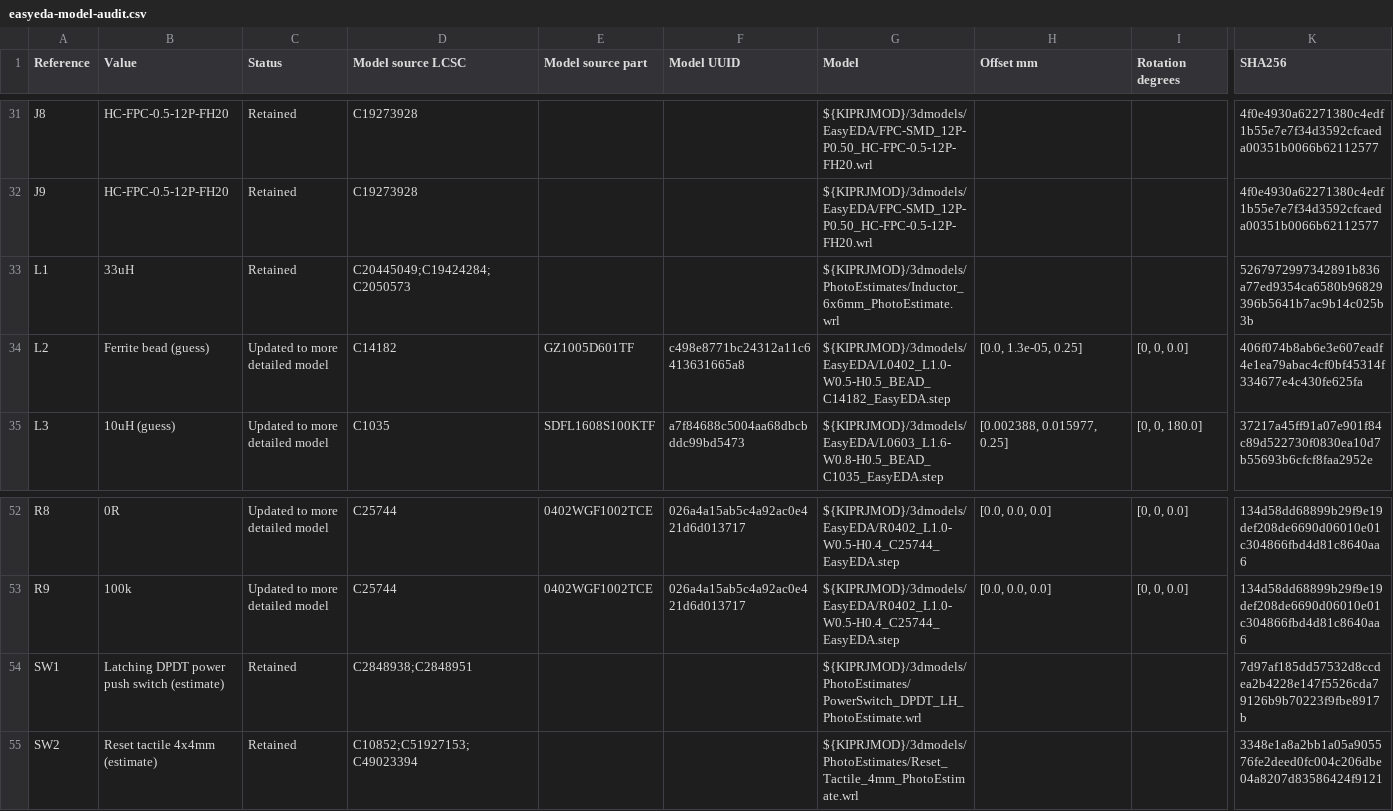
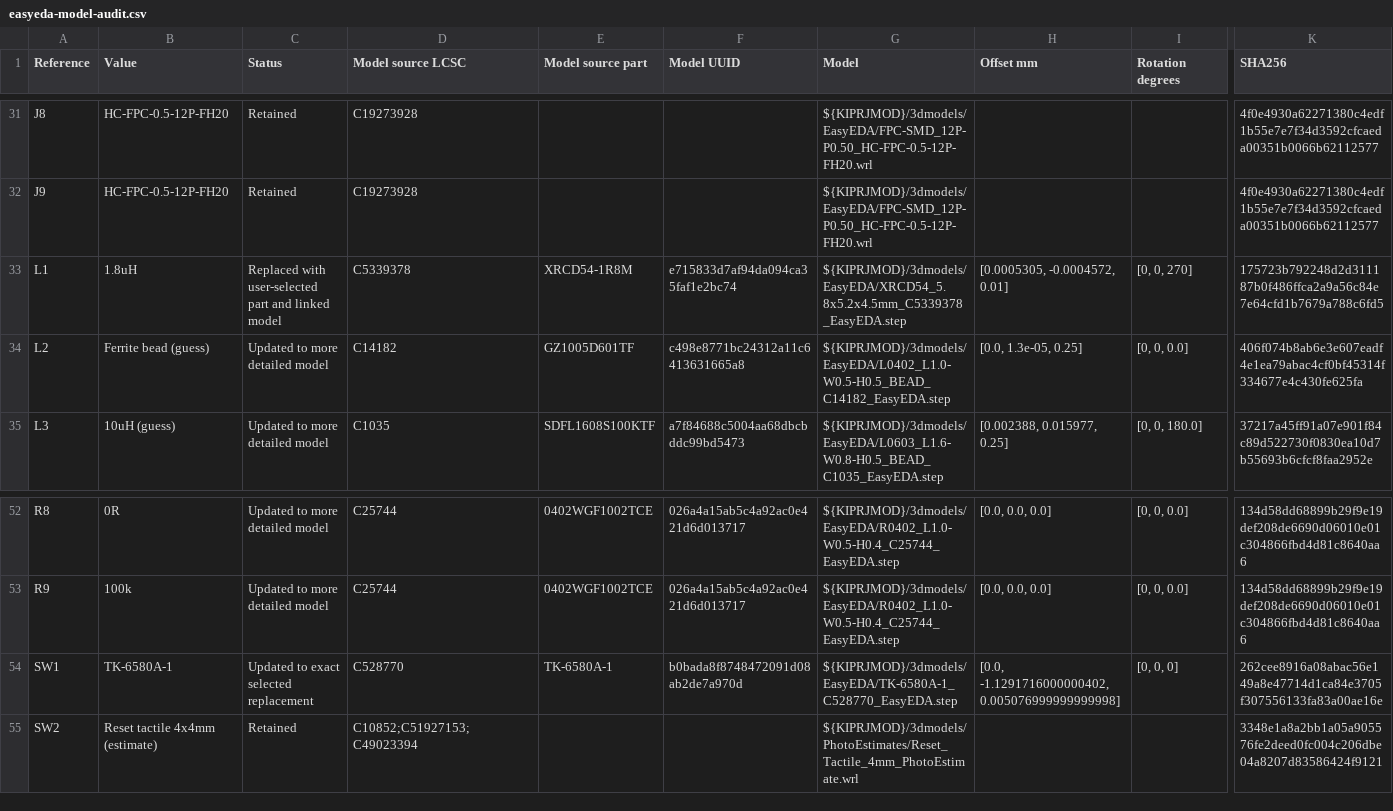
Before and after one commit to gillamkid/keyboardEE, a CSV file: 0.0.1-custom-pcb/leftMainboard/review/easyeda-model-audit.csv, drawn as a sheet; only a part is shown, gaps mark what is left out; the diff covers the shown part only; the diff names each change by its address in the sheet, - before the commit and + after, or states it on an @@ line.

```diff
--- a/0.0.1-custom-pcb/leftMainboard/review/easyeda-model-audit.csv
+++ b/0.0.1-custom-pcb/leftMainboard/review/easyeda-model-audit.csv
-B33 (Value): 33uH
+B33 (Value): 1.8uH
-C33 (Status): Retained
+C33 (Status): Replaced with user-selected part and linked model
-D33 (Model source LCSC): C20445049;C19424284;C2050573
+D33 (Model source LCSC): C5339378
-E33 (Model source part): (empty)
+E33 (Model source part): XRCD54-1R8M
-F33 (Model UUID): (empty)
+F33 (Model UUID): e715833d7af94da094ca35faf1e2bc74
-G33 (Model): ${KIPRJMOD}/3dmodels/PhotoEstimates/Inductor_6x6mm_PhotoEstimate.wrl
+G33 (Model): ${KIPRJMOD}/3dmodels/EasyEDA/XRCD54_5.8x5.2x4.5mm_C5339378_EasyEDA.step
-H33 (Offset mm): (empty)
+H33 (Offset mm): [0.0005305, -0.0004572, 0.01]
-I33 (Rotation degrees): (empty)
+I33 (Rotation degrees): [0, 0, 270]
-K33 (SHA256): 5267972997342891b836a77ed9354ca6580b96829396b5641b7ac9b14c025b3b
+K33 (SHA256): 175723b792248d2d311187b0f486ffca2a9a56c84e7e64cfd1b7679a788c6fd5
-B54 (Value): Latching DPDT power push switch (estimate)
+B54 (Value): TK-6580A-1
-C54 (Status): Retained
+C54 (Status): Updated to exact selected replacement
-D54 (Model source LCSC): C2848938;C2848951
+D54 (Model source LCSC): C528770
-E54 (Model source part): (empty)
+E54 (Model source part): TK-6580A-1
-F54 (Model UUID): (empty)
+F54 (Model UUID): b0bada8f8748472091d08ab2de7a970d
-G54 (Model): ${KIPRJMOD}/3dmodels/PhotoEstimates/PowerSwitch_DPDT_LH_PhotoEstimate.wrl
+G54 (Model): ${KIPRJMOD}/3dmodels/EasyEDA/TK-6580A-1_C528770_EasyEDA.step
-H54 (Offset mm): (empty)
+H54 (Offset mm): [0.0, -1.1291716000000402, 0.005076999999999998]
-I54 (Rotation degrees): (empty)
+I54 (Rotation degrees): [0, 0, 0]
-K54 (SHA256): 7d97af185dd57532d8ccdea2b4228e147f5526cda79126b9b70223f9fbe8917b
+K54 (SHA256): 262cee8916a08abac56e149a8e47714d1ca84e3705f307556133fa83a00ae16e
```
Also changed, not shown: 5 edited cells elsewhere in this file, 0.0.1-custom-pcb/leftMainboard/component-confidence.csv, 0.0.1-custom-pcb/leftMainboard/review/3d-model-coverage.csv, 41 other files.
